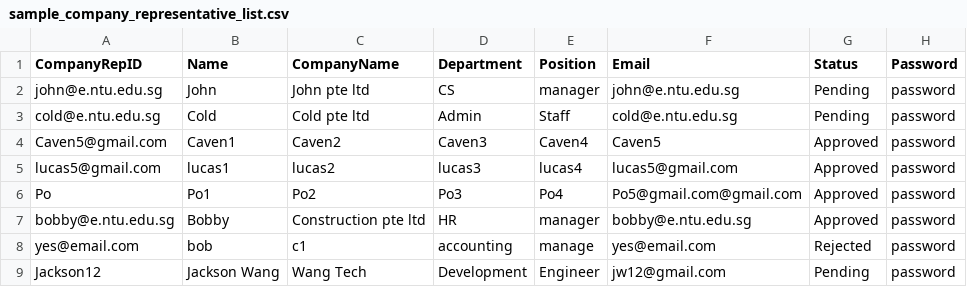
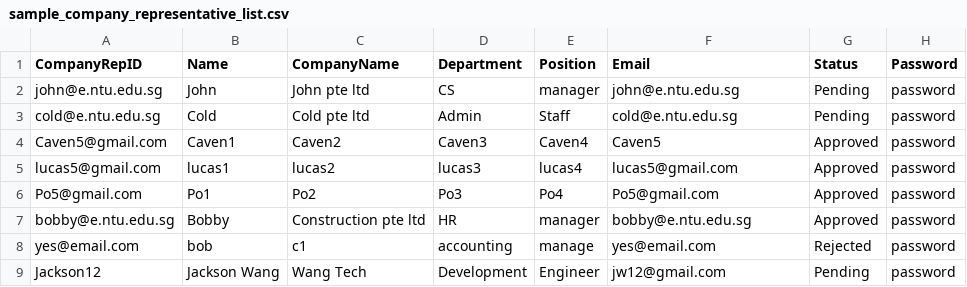
Before and after one commit to ItsYoude/sc2002-project, a CSV file: sc2002_project/src/data/sample_company_representative_list.csv, drawn as a sheet.

```diff
--- a/sc2002_project/src/data/sample_company_representative_list.csv
+++ b/sc2002_project/src/data/sample_company_representative_list.csv
@@ -5,3 +5,3 @@ Caven5@gmail.com,Caven1,Caven2,Caven3,Caven4,Caven5,Approved,password
 lucas5@gmail.com,lucas1,lucas2,lucas3,lucas4,lucas5@gmail.com,Approved,password
-Po,Po1,Po2,Po3,Po4,Po5@gmail.com@gmail.com,Approved,password
+Po5@gmail.com,Po1,Po2,Po3,Po4,Po5@gmail.com,Approved,password
 bobby@e.ntu.edu.sg,Bobby,Construction pte ltd,HR,manager,bobby@e.ntu.edu.sg,Approved,password
```
Also changed, not shown: 8 other files.
